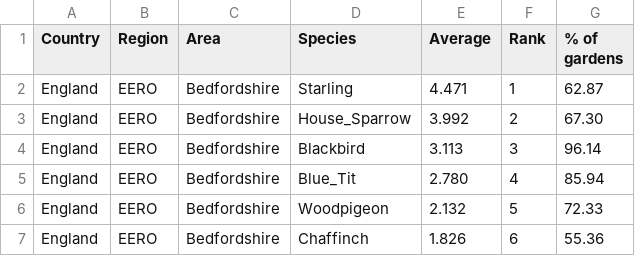
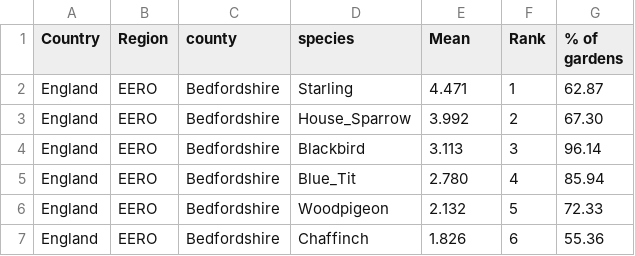
Before and after one commit to CJBarry/Birdwatch, a CSV file: birds/county_2011.csv, drawn as a sheet; only a part is shown.

```diff
--- a/birds/county_2011.csv
+++ b/birds/county_2011.csv
@@ -1,2 +1,2 @@
-Country,Region,Area,Species,Average,Rank,% of gardens,,,,,,,,,,,,,
+Country,Region,county,species,Mean,Rank,% of gardens,,,,,,,,,,,,,
 England,EERO,Bedfordshire,Starling,4.471,1,62.87,,,,,,,,,,,,,
```
Also changed, not shown: birds/county_2009.csv, birds/county_2010.csv, 5 other files.
